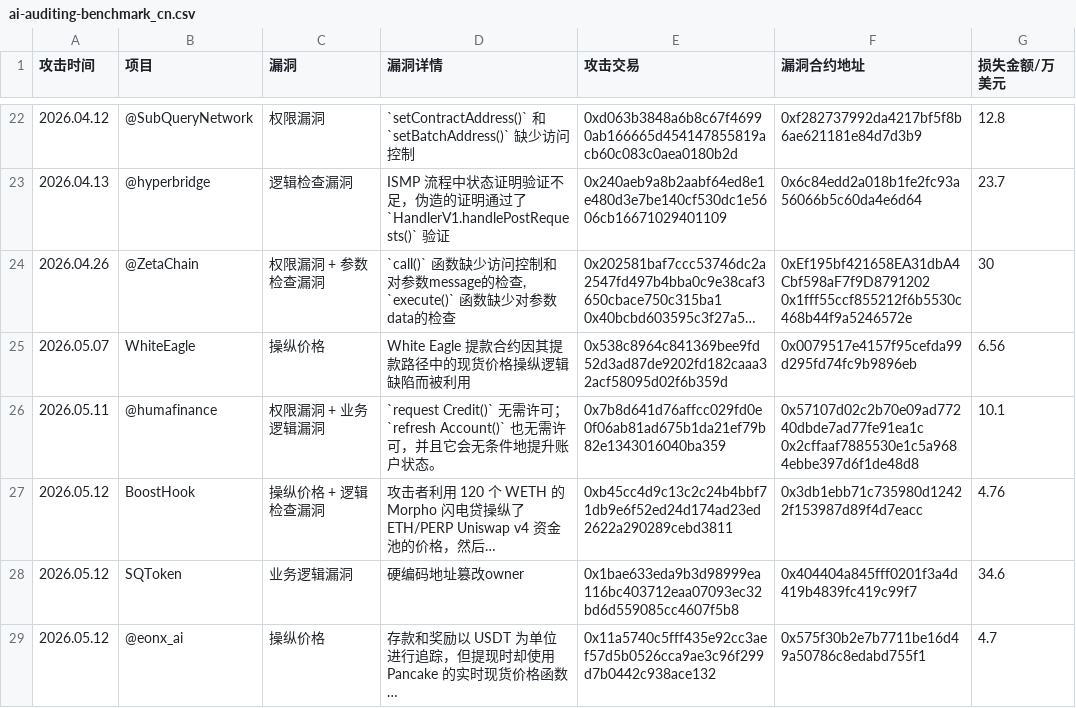
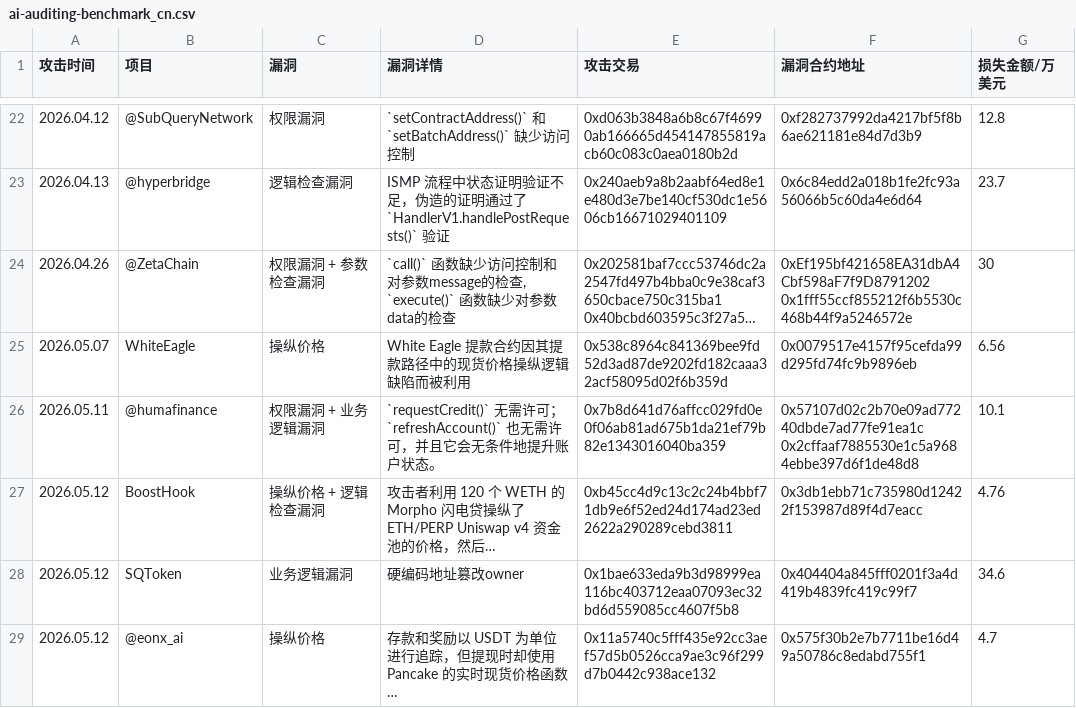
Before and after one commit to GoPlusSecurity/ai-auditing-benchmark, a CSV file: ai-auditing-benchmark_cn.csv, drawn as a sheet; only a part is shown, gaps mark what is left out; long unchanged cells end in …; the diff names each change by its address in the sheet, - before the commit and + after, or states it on an @@ line.

```diff
--- a/ai-auditing-benchmark_cn.csv
+++ b/ai-auditing-benchmark_cn.csv
-D26 (漏洞详情): `request Credit()` 无需许可；`refresh Account()` 也无需许…
+D26 (漏洞详情): `requestCredit()` 无需许可；`refreshAccount()` 也无需许…
```
Also changed, not shown: 1 other file.
